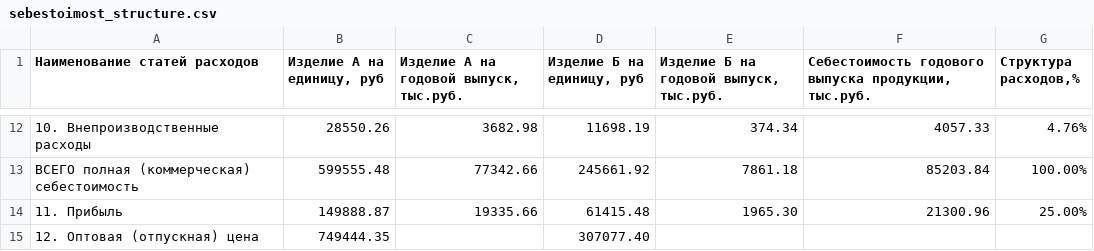
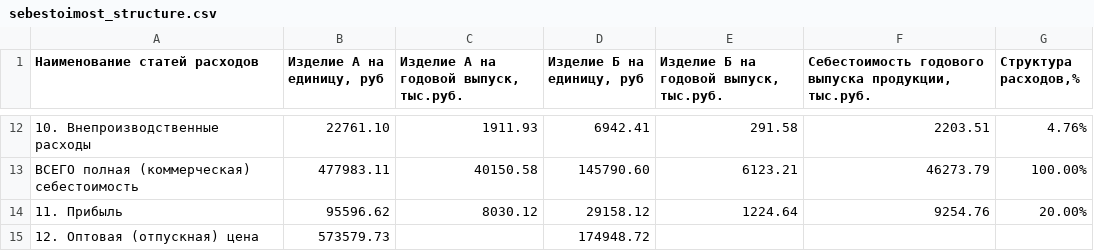
Before and after one commit to CheetoS101918/course, a CSV file: task1/sebestoimost_structure.csv, drawn as a sheet; only a part is shown, gaps mark what is left out; the diff covers the shown part only.

```diff
--- a/task1/sebestoimost_structure.csv
+++ b/task1/sebestoimost_structure.csv
@@ -12,4 +12,4 @@
-10. Внепроизводственные расходы;28550.26;3682.98;11698.19;374.34;4057.33;4.76%
-ВСЕГО полная (коммерческая) себестоимость;599555.48;77342.66;245661.92;7861.18;85203.84;100.00%
-11. Прибыль;149888.87;19335.66;61415.48;1965.30;21300.96;25.00%
-12. Оптовая (отпускная) цена;749444.35;;307077.40;;;
+10. Внепроизводственные расходы;22761.10;1911.93;6942.41;291.58;2203.51;4.76%
+ВСЕГО полная (коммерческая) себестоимость;477983.11;40150.58;145790.60;6123.21;46273.79;100.00%
+11. Прибыль;95596.62;8030.12;29158.12;1224.64;9254.76;20.00%
+12. Оптовая (отпускная) цена;573579.73;;174948.72;;;
```
Also changed, not shown: 59 edited cells elsewhere in this file, task1/input_data_table.csv, 10 other files.
